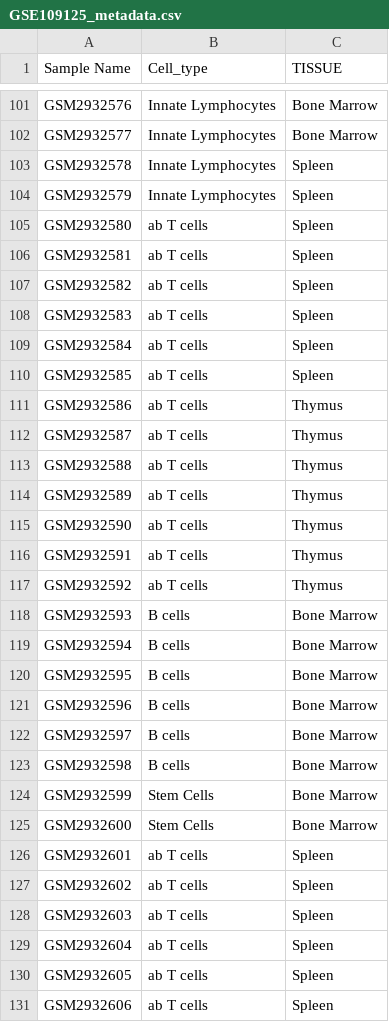
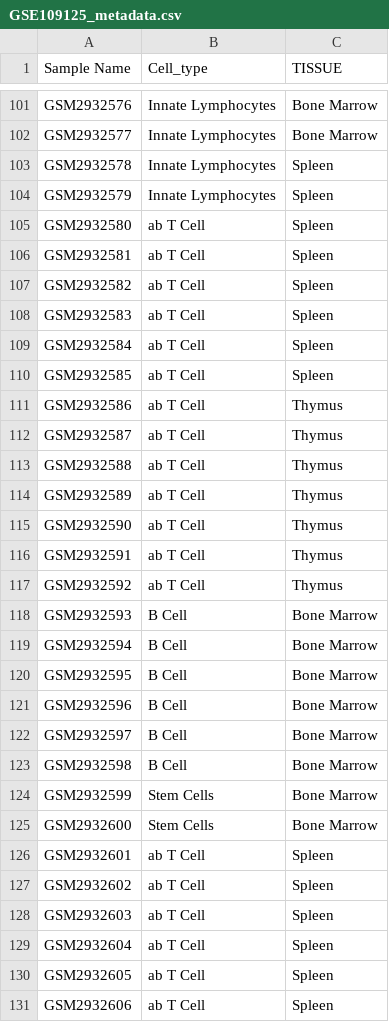
Before and after one commit to AlirezaDoustmohammadi/ligand.receptor.interaction, a CSV file: input/GSE109125/GSE109125_metadata.csv, drawn as a sheet; only a part is shown, gaps mark what is left out; the diff covers the shown part only.

Commit message:
cell types has been modified

```diff
--- a/input/GSE109125/GSE109125_metadata.csv
+++ b/input/GSE109125/GSE109125_metadata.csv
@@ -104,28 +104,28 @@ GSM2932578,Innate Lymphocytes,Spleen
 GSM2932579,Innate Lymphocytes,Spleen
-GSM2932580,ab T cells,Spleen
-GSM2932581,ab T cells,Spleen
-GSM2932582,ab T cells,Spleen
-GSM2932583,ab T cells,Spleen
-GSM2932584,ab T cells,Spleen
-GSM2932585,ab T cells,Spleen
-GSM2932586,ab T cells,Thymus
-GSM2932587,ab T cells,Thymus
-GSM2932588,ab T cells,Thymus
-GSM2932589,ab T cells,Thymus
-GSM2932590,ab T cells,Thymus
-GSM2932591,ab T cells,Thymus
-GSM2932592,ab T cells,Thymus
-GSM2932593,B cells,Bone Marrow
-GSM2932594,B cells,Bone Marrow
-GSM2932595,B cells,Bone Marrow
-GSM2932596,B cells,Bone Marrow
-GSM2932597,B cells,Bone Marrow
-GSM2932598,B cells,Bone Marrow
+GSM2932580,ab T Cell,Spleen
+GSM2932581,ab T Cell,Spleen
+GSM2932582,ab T Cell,Spleen
+GSM2932583,ab T Cell,Spleen
+GSM2932584,ab T Cell,Spleen
+GSM2932585,ab T Cell,Spleen
+GSM2932586,ab T Cell,Thymus
+GSM2932587,ab T Cell,Thymus
+GSM2932588,ab T Cell,Thymus
+GSM2932589,ab T Cell,Thymus
+GSM2932590,ab T Cell,Thymus
+GSM2932591,ab T Cell,Thymus
+GSM2932592,ab T Cell,Thymus
+GSM2932593,B Cell,Bone Marrow
+GSM2932594,B Cell,Bone Marrow
+GSM2932595,B Cell,Bone Marrow
+GSM2932596,B Cell,Bone Marrow
+GSM2932597,B Cell,Bone Marrow
+GSM2932598,B Cell,Bone Marrow
 GSM2932599,Stem Cells,Bone Marrow
 GSM2932600,Stem Cells,Bone Marrow
-GSM2932601,ab T cells,Spleen
-GSM2932602,ab T cells,Spleen
-GSM2932603,ab T cells,Spleen
-GSM2932604,ab T cells,Spleen
-GSM2932605,ab T cells,Spleen
-GSM2932606,ab T cells,Spleen
+GSM2932601,ab T Cell,Spleen
+GSM2932602,ab T Cell,Spleen
+GSM2932603,ab T Cell,Spleen
+GSM2932604,ab T Cell,Spleen
+GSM2932605,ab T Cell,Spleen
+GSM2932606,ab T Cell,Spleen
```
Also changed, not shown: 71 edited cells elsewhere in this file.
